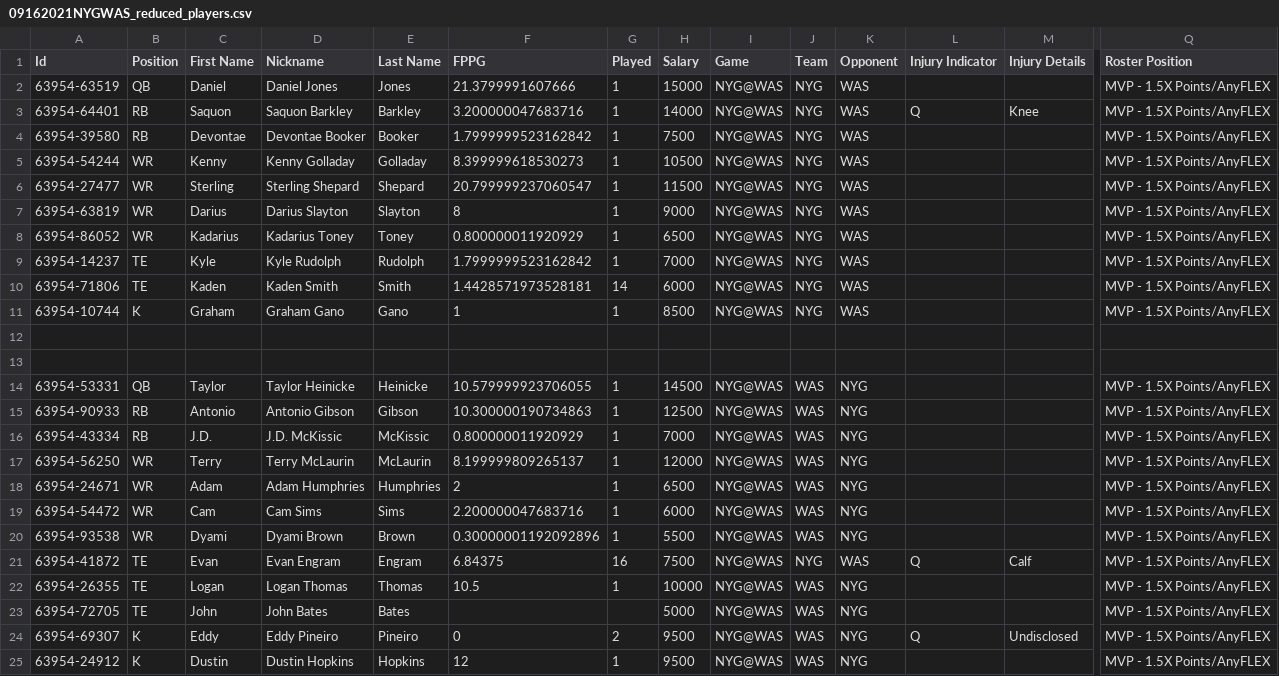
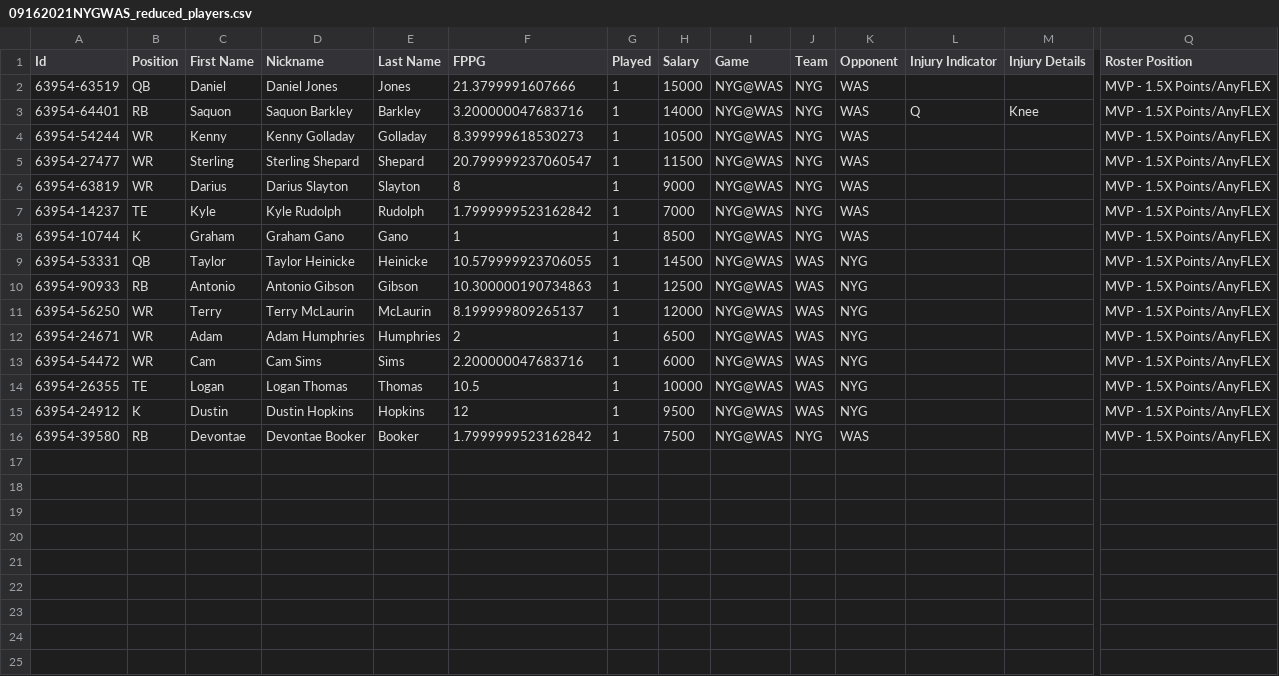
Before and after one commit to ssisk44/NFLDataScienceProject, a CSV file: DFS/DFS_DATA/DFS_FILES/09162021NYGWAS_reduced_players.csv, drawn as a sheet; only a part is shown, gaps mark what is left out; removed rows and columns are numbered as before the commit, all else as after; rows hold the shown columns only; the diff names each change by its address in the sheet, - before the commit and + after, or states it on an @@ line.

Commit message:
A lot of base analysis completed -variable dictionaries for year based teams needed

```diff
--- a/DFS/DFS_DATA/DFS_FILES/09162021NYGWAS_reduced_players.csv
+++ b/DFS/DFS_DATA/DFS_FILES/09162021NYGWAS_reduced_players.csv
-row 8: 63954-86052 | WR | Kadarius | Kadarius Toney | Toney | 0.800000011920929 | 1 | 6500 | NYG@WAS | NYG | WAS |  |  | MVP - 1.5X Points/AnyFLEX
-row 10: 63954-71806 | TE | Kaden | Kaden Smith | Smith | 1.4428571973528181 | 14 | 6000 | NYG@WAS | NYG | WAS |  |  | MVP - 1.5X Points/AnyFLEX
-row 12: (empty)
-row 13: (empty)
-row 16: 63954-43334 | RB | J.D. | J.D. McKissic | McKissic | 0.800000011920929 | 1 | 7000 | NYG@WAS | WAS | NYG |  |  | MVP - 1.5X Points/AnyFLEX
-row 20: 63954-93538 | WR | Dyami | Dyami Brown | Brown | 0.30000001192092896 | 1 | 5500 | NYG@WAS | WAS | NYG |  |  | MVP - 1.5X Points/AnyFLEX
-row 21: 63954-41872 | TE | Evan | Evan Engram | Engram | 6.84375 | 16 | 7500 | NYG@WAS | NYG | WAS | Q | Calf | MVP - 1.5X Points/AnyFLEX
-row 23: 63954-72705 | TE | John | John Bates | Bates |  |  | 5000 | NYG@WAS | WAS | NYG |  |  | MVP - 1.5X Points/AnyFLEX
-row 24: 63954-69307 | K | Eddy | Eddy Pineiro | Pineiro | 0 | 2 | 9500 | NYG@WAS | WAS | NYG | Q | Undisclosed | MVP - 1.5X Points/AnyFLEX
@@ row 4 moved to row 16: 63954-39580 @@
```
Also changed, not shown: 8 other files.
